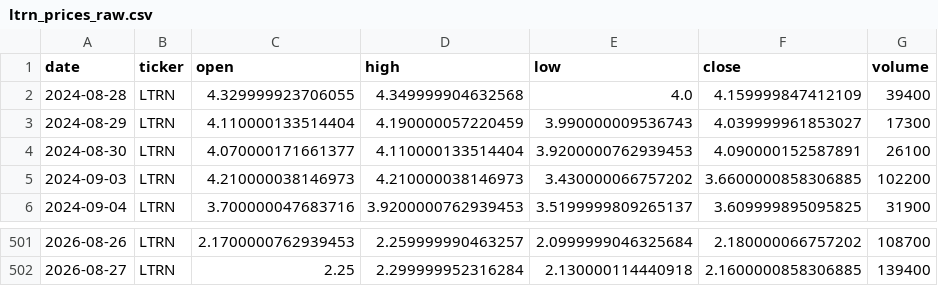
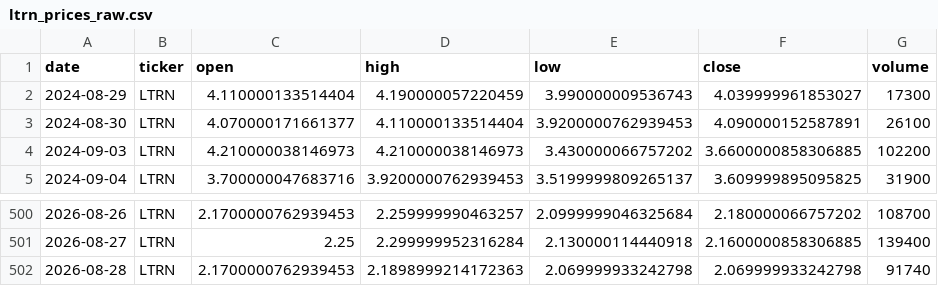
Before and after one commit to averma-ltrn/ltrn-stock-analyzer, a CSV file: data/raw/ltrn_prices_raw.csv, drawn as a sheet; only a part is shown, gaps mark what is left out.

```diff
--- a/data/raw/ltrn_prices_raw.csv
+++ b/data/raw/ltrn_prices_raw.csv
@@ -1,3 +1,2 @@
 date,ticker,open,high,low,close,volume
-2024-08-28,LTRN,4.329999923706055,4.349999904632568,4.0,4.159999847412109,39400
 2024-08-29,LTRN,4.110000133514404,4.190000057220459,3.990000009536743,4.039999961853027,17300
@@ -502 +501,2 @@ date,ticker,open,high,low,close,volume
 2026-08-27,LTRN,2.25,2.299999952316284,2.130000114440918,2.1600000858306885,139400
+2026-08-28,LTRN,2.1700000762939453,2.1898999214172363,2.069999933242798,2.069999933242798,91740
```
Also changed, not shown: data/processed/ltrn_indicators.csv, data/raw/ltrn_fundamentals_raw.csv, 1 other file.
